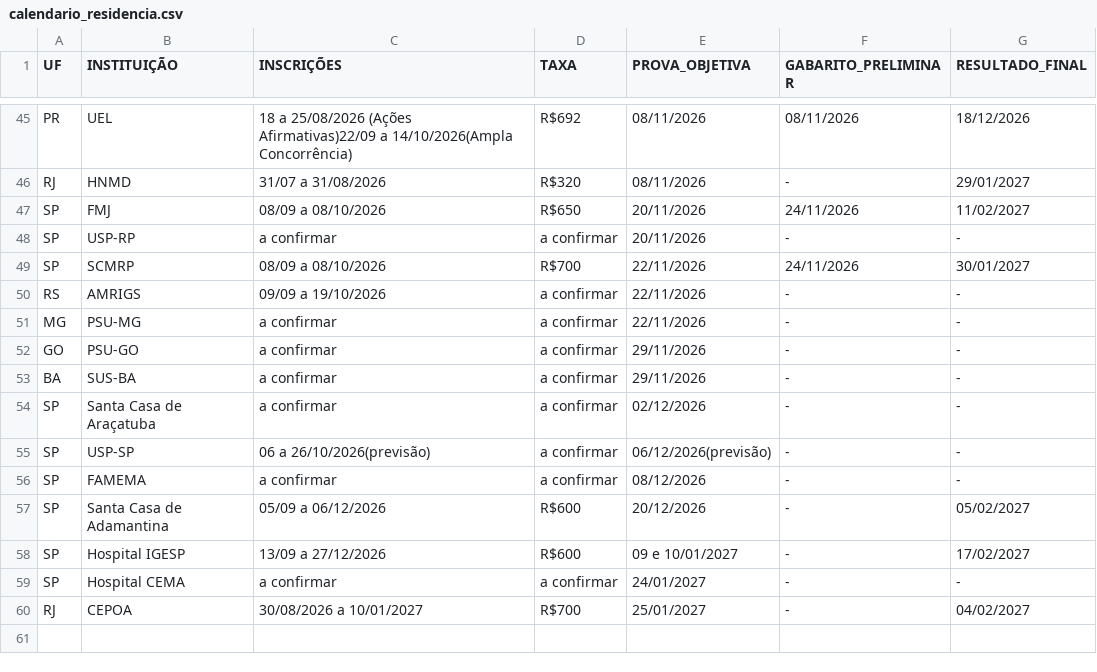
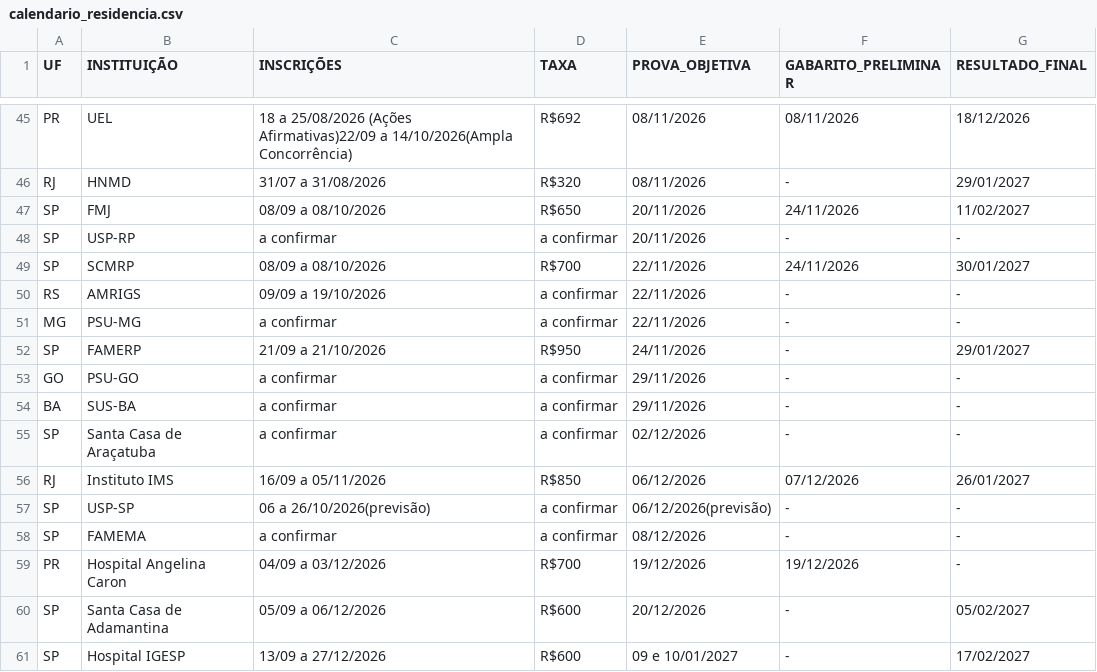
Before and after one commit to cadeteafya/calendario-provas, a CSV file: data/calendario_residencia.csv, drawn as a sheet; only a part is shown, gaps mark what is left out; the shorter side is filled out with more unchanged rows.

```diff
--- a/data/calendario_residencia.csv
+++ b/data/calendario_residencia.csv
@@ -51,2 +51,3 @@ RS,AMRIGS,09/09 a 19/10/2026,a confirmar,22/11/2026,-,-
 MG,PSU-MG,a confirmar,a confirmar,22/11/2026,-,-
+SP,FAMERP,21/09 a 21/10/2026,R$950,24/11/2026,-,29/01/2027
 GO,PSU-GO,a confirmar,a confirmar,29/11/2026,-,-
@@ -54,4 +55,6 @@ BA,SUS-BA,a confirmar,a confirmar,29/11/2026,-,-
 SP,Santa Casa de Araçatuba,a confirmar,a confirmar,02/12/2026,-,-
+RJ,Instituto IMS,16/09 a 05/11/2026,R$850,06/12/2026,07/12/2026,26/01/2027
 SP,USP-SP,06 a 26/10/2026(previsão),a confirmar,06/12/2026(previsão),-,-
 SP,FAMEMA,a confirmar,a confirmar,08/12/2026,-,-
+PR,Hospital Angelina Caron,04/09 a 03/12/2026,R$700,19/12/2026,19/12/2026,-
 SP,Santa Casa de Adamantina,05/09 a 06/12/2026,R$600,20/12/2026,-,05/02/2027
```
Also changed, not shown: 2 other files.
